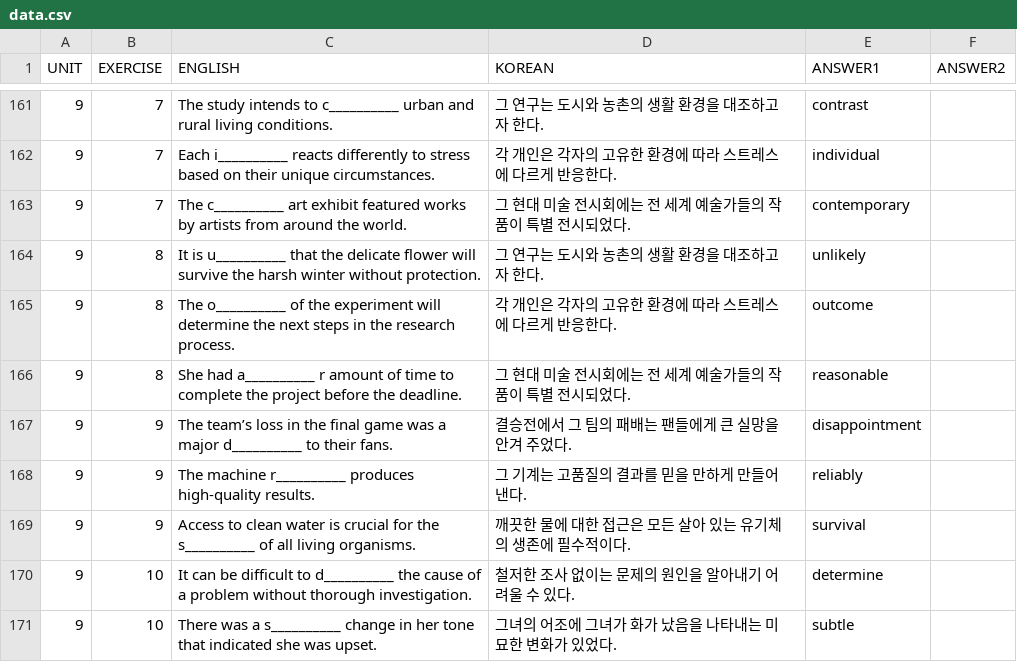
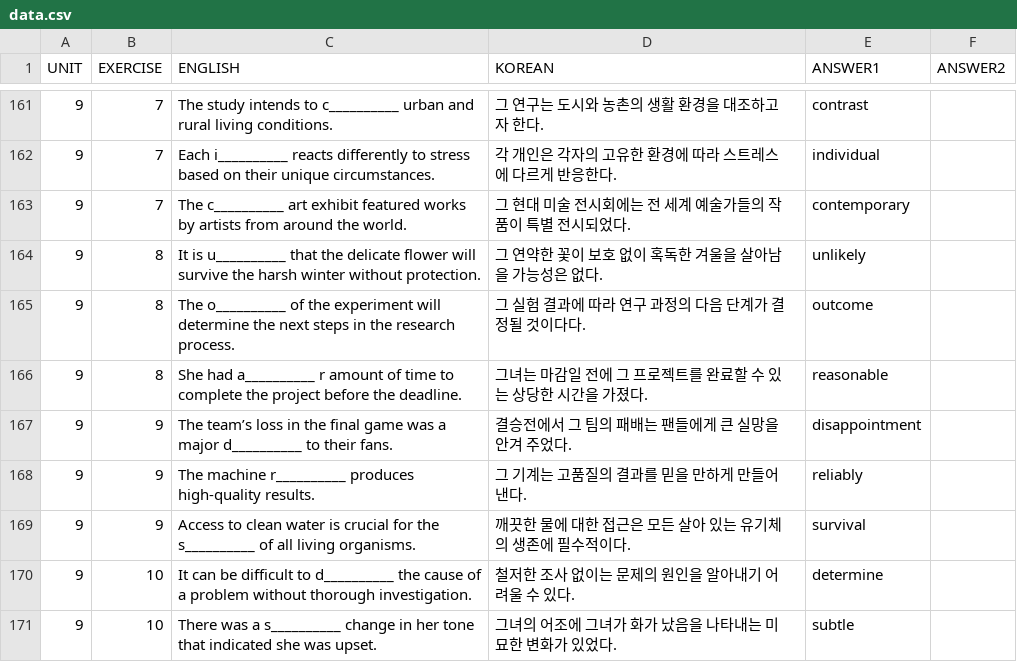
Before and after one commit to skyshim/2025-semicolon-english_1, a CSV file: data.csv, drawn as a sheet; only a part is shown, gaps mark what is left out.

Commit message:
데이터 오류 수정

```diff
--- a/data.csv
+++ b/data.csv
@@ -163,5 +163,5 @@ UNIT,EXERCISE,ENGLISH,KOREAN,ANSWER1,ANSWER2
 9,7,The c__________ art exhibit featured works by artists from around the world.,그 현대 미술 전시회에는 전 세계 예술가들의 작품이 특별 전시되었다.,contemporary,
-9,8,It is u__________ that the delicate flower will survive the harsh winter without protection.,그 연구는 도시와 농촌의 생활 환경을 대조하고자 한다.,unlikely,
-9,8,The o__________ of the experiment will determine the next steps in the research process.,각 개인은 각자의 고유한 환경에 따라 스트레스에 다르게 반응한다.,outcome,
-9,8,She had a__________ r amount of time to complete the project before the deadline.,그 현대 미술 전시회에는 전 세계 예술가들의 작품이 특별 전시되었다.,reasonable,
+9,8,It is u__________ that the delicate flower will survive the harsh winter without protection.,그 연약한 꽃이 보호 없이 혹독한 겨울을 살아남을 가능성은 없다.,unlikely,
+9,8,The o__________ of the experiment will determine the next steps in the research process.,그 실험 결과에 따라 연구 과정의 다음 단계가 결정될 것이다다.,outcome,
+9,8,She had a__________ r amount of time to complete the project before the deadline.,그녀는 마감일 전에 그 프로젝트를 완료할 수 있는 상당한 시간을 가졌다.,reasonable,
 9,9,The team’s loss in the final game was a major d__________ to their fans.,결승전에서 그 팀의 패배는 팬들에게 큰 실망을 안겨 주었다.,disappointment,
```
